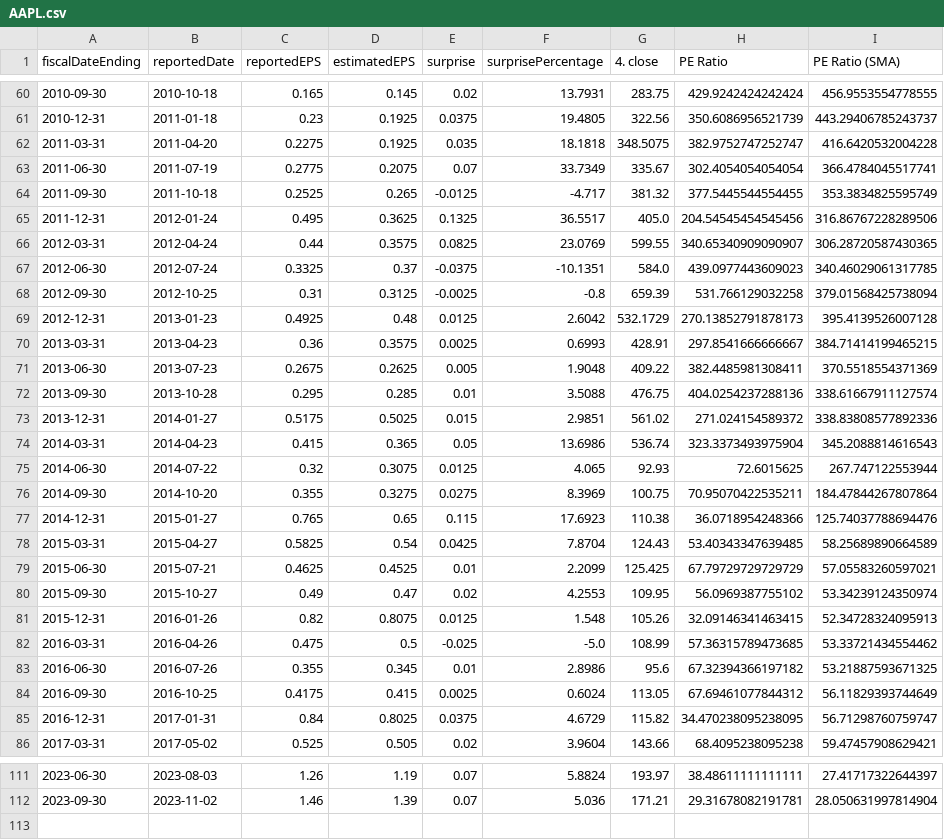
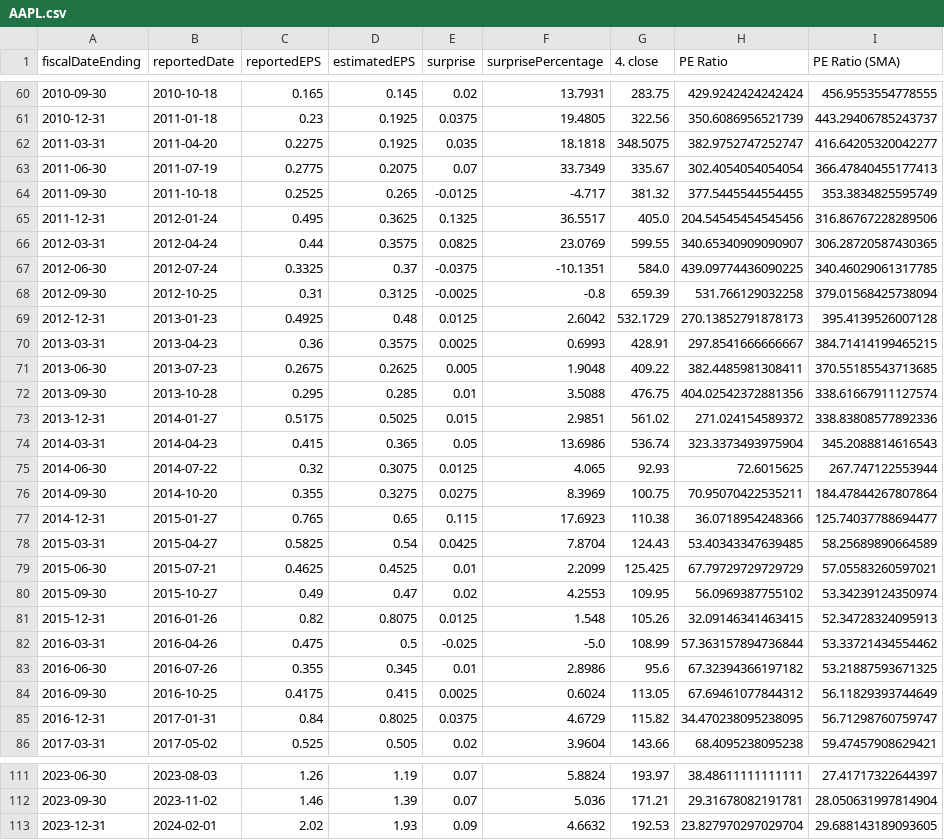
Before and after one commit to zhems/StockAnalysis, a CSV file: pe_ratio_dfs/AAPL.csv, drawn as a sheet; only a part is shown, gaps mark what is left out; the diff covers the shown part only.

```diff
--- a/pe_ratio_dfs/AAPL.csv
+++ b/pe_ratio_dfs/AAPL.csv
@@ -61,4 +61,4 @@ fiscalDateEnding,reportedDate,reportedEPS,estimatedEPS,surprise,surprisePercenta
 2010-12-31,2011-01-18,0.23,0.1925,0.0375,19.4805,322.56,350.6086956521739,443.29406785243737
-2011-03-31,2011-04-20,0.2275,0.1925,0.035,18.1818,348.5075,382.9752747252747,416.6420532004228
-2011-06-30,2011-07-19,0.2775,0.2075,0.07,33.7349,335.67,302.4054054054054,366.4784045517741
+2011-03-31,2011-04-20,0.2275,0.1925,0.035,18.1818,348.5075,382.9752747252747,416.64205320042277
+2011-06-30,2011-07-19,0.2775,0.2075,0.07,33.7349,335.67,302.4054054054054,366.47840455177413
 2011-09-30,2011-10-18,0.2525,0.265,-0.0125,-4.717,381.32,377.5445544554455,353.3834825595749
@@ -66,3 +66,3 @@ fiscalDateEnding,reportedDate,reportedEPS,estimatedEPS,surprise,surprisePercenta
 2012-03-31,2012-04-24,0.44,0.3575,0.0825,23.0769,599.55,340.65340909090907,306.28720587430365
-2012-06-30,2012-07-24,0.3325,0.37,-0.0375,-10.1351,584.0,439.0977443609023,340.46029061317785
+2012-06-30,2012-07-24,0.3325,0.37,-0.0375,-10.1351,584.0,439.09774436090225,340.46029061317785
 2012-09-30,2012-10-25,0.31,0.3125,-0.0025,-0.8,659.39,531.766129032258,379.01568425738094
@@ -70,4 +70,4 @@ fiscalDateEnding,reportedDate,reportedEPS,estimatedEPS,surprise,surprisePercenta
 2013-03-31,2013-04-23,0.36,0.3575,0.0025,0.6993,428.91,297.8541666666667,384.71414199465215
-2013-06-30,2013-07-23,0.2675,0.2625,0.005,1.9048,409.22,382.4485981308411,370.5518554371369
-2013-09-30,2013-10-28,0.295,0.285,0.01,3.5088,476.75,404.0254237288136,338.61667911127574
+2013-06-30,2013-07-23,0.2675,0.2625,0.005,1.9048,409.22,382.4485981308411,370.55185543713685
+2013-09-30,2013-10-28,0.295,0.285,0.01,3.5088,476.75,404.02542372881356,338.61667911127574
 2013-12-31,2014-01-27,0.5175,0.5025,0.015,2.9851,561.02,271.024154589372,338.83808577892336
@@ -76,3 +76,3 @@ fiscalDateEnding,reportedDate,reportedEPS,estimatedEPS,surprise,surprisePercenta
 2014-09-30,2014-10-20,0.355,0.3275,0.0275,8.3969,100.75,70.95070422535211,184.47844267807864
-2014-12-31,2015-01-27,0.765,0.65,0.115,17.6923,110.38,36.0718954248366,125.74037788694476
+2014-12-31,2015-01-27,0.765,0.65,0.115,17.6923,110.38,36.0718954248366,125.74037788694477
 2015-03-31,2015-04-27,0.5825,0.54,0.0425,7.8704,124.43,53.40343347639485,58.25689890664589
@@ -81,3 +81,3 @@ fiscalDateEnding,reportedDate,reportedEPS,estimatedEPS,surprise,surprisePercenta
 2015-12-31,2016-01-26,0.82,0.8075,0.0125,1.548,105.26,32.09146341463415,52.34728324095913
-2016-03-31,2016-04-26,0.475,0.5,-0.025,-5.0,108.99,57.36315789473685,53.33721434554462
+2016-03-31,2016-04-26,0.475,0.5,-0.025,-5.0,108.99,57.363157894736844,53.33721434554462
 2016-06-30,2016-07-26,0.355,0.345,0.01,2.8986,95.6,67.32394366197182,53.21887593671325
@@ -112 +112,2 @@ fiscalDateEnding,reportedDate,reportedEPS,estimatedEPS,surprise,surprisePercenta
 2023-09-30,2023-11-02,1.46,1.39,0.07,5.036,171.21,29.31678082191781,28.050631997814904
+2023-12-31,2024-02-01,2.02,1.93,0.09,4.6632,192.53,23.827970297029704,29.688143189093605
```
Also changed, not shown: 11 edited cells elsewhere in this file, pe_ratio_dfs/AMZN.csv, pe_ratio_dfs/GOOG.csv, 14 other files.
